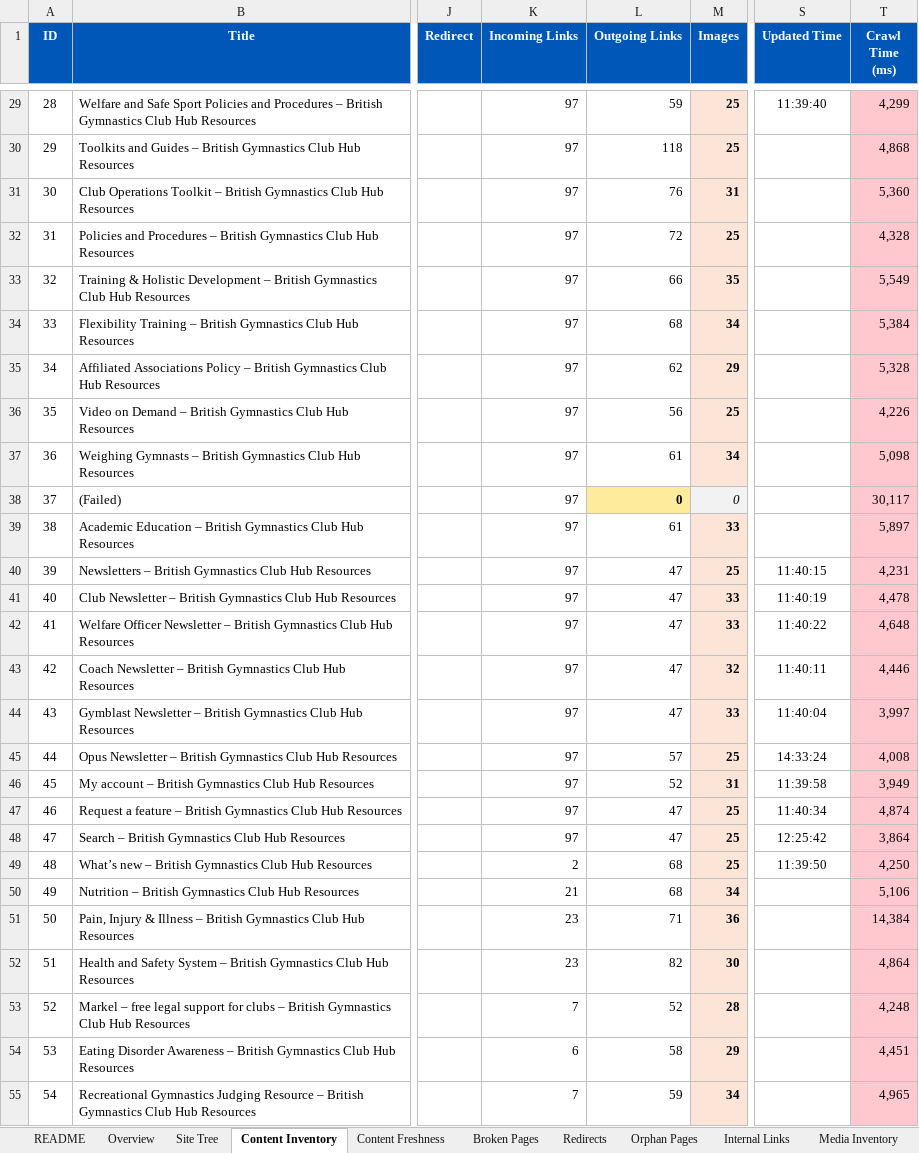
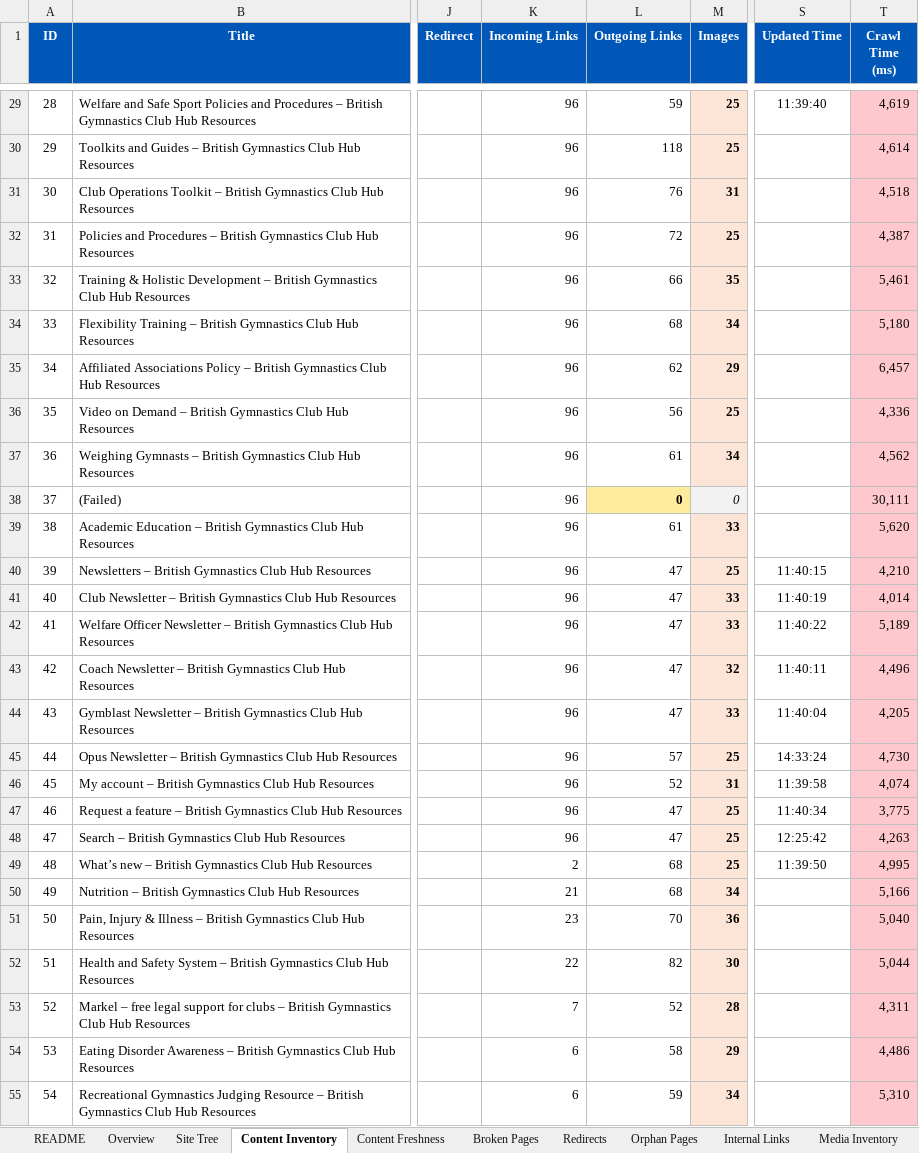
Before and after one commit to MikeyG16/ClubHubMapperV2, an Excel workbook: output/ClubHubInsight.xlsx, sheet Content Inventory, drawn as a sheet; only a part is shown, gaps mark what is left out; values as stored, in another font and other column widths than the file's, no borders; the diff covers the shown part only; the diff names each change by its address in the sheet, - before the commit and + after, or states it on an @@ line.

```diff
--- a/output/ClubHubInsight.xlsx (sheet Content Inventory)
+++ b/output/ClubHubInsight.xlsx (sheet Content Inventory)
-K29:K48 (Incoming Links): 97
+K29:K48 (Incoming Links): 96
-T29 (Crawl Time (ms)): 4,299
+T29 (Crawl Time (ms)): 4,619
-T30 (Crawl Time (ms)): 4,868
+T30 (Crawl Time (ms)): 4,614
-T31 (Crawl Time (ms)): 5,360
+T31 (Crawl Time (ms)): 4,518
-T32 (Crawl Time (ms)): 4,328
+T32 (Crawl Time (ms)): 4,387
-T33 (Crawl Time (ms)): 5,549
+T33 (Crawl Time (ms)): 5,461
-T34 (Crawl Time (ms)): 5,384
+T34 (Crawl Time (ms)): 5,180
-T35 (Crawl Time (ms)): 5,328
+T35 (Crawl Time (ms)): 6,457
-T36 (Crawl Time (ms)): 4,226
+T36 (Crawl Time (ms)): 4,336
-T37 (Crawl Time (ms)): 5,098
+T37 (Crawl Time (ms)): 4,562
-T38 (Crawl Time (ms)): 30,117
+T38 (Crawl Time (ms)): 30,111
-T39 (Crawl Time (ms)): 5,897
+T39 (Crawl Time (ms)): 5,620
-T40 (Crawl Time (ms)): 4,231
+T40 (Crawl Time (ms)): 4,210
-T41 (Crawl Time (ms)): 4,478
+T41 (Crawl Time (ms)): 4,014
-T42 (Crawl Time (ms)): 4,648
+T42 (Crawl Time (ms)): 5,189
-T43 (Crawl Time (ms)): 4,446
+T43 (Crawl Time (ms)): 4,496
-T44 (Crawl Time (ms)): 3,997
+T44 (Crawl Time (ms)): 4,205
-T45 (Crawl Time (ms)): 4,008
+T45 (Crawl Time (ms)): 4,730
-T46 (Crawl Time (ms)): 3,949
+T46 (Crawl Time (ms)): 4,074
-T47 (Crawl Time (ms)): 4,874
+T47 (Crawl Time (ms)): 3,775
-T48 (Crawl Time (ms)): 3,864
+T48 (Crawl Time (ms)): 4,263
-T49 (Crawl Time (ms)): 4,250
+T49 (Crawl Time (ms)): 4,995
-T50 (Crawl Time (ms)): 5,106
+T50 (Crawl Time (ms)): 5,166
-L51 (Outgoing Links): 71
+L51 (Outgoing Links): 70
-T51 (Crawl Time (ms)): 14,384
+T51 (Crawl Time (ms)): 5,040
-K52 (Incoming Links): 23
+K52 (Incoming Links): 22
-T52 (Crawl Time (ms)): 4,864
+T52 (Crawl Time (ms)): 5,044
-T53 (Crawl Time (ms)): 4,248
+T53 (Crawl Time (ms)): 4,311
-T54 (Crawl Time (ms)): 4,451
+T54 (Crawl Time (ms)): 4,486
-K55 (Incoming Links): 7
+K55 (Incoming Links): 6
-T55 (Crawl Time (ms)): 4,965
+T55 (Crawl Time (ms)): 5,310
```
Also changed, not shown: 111 edited cells and cell formats elsewhere in this sheet, sheet Internal Links, sheet Overview, sheet Media Inventory, sheet Site Tree, sheet Content Freshness, 9 other files.
